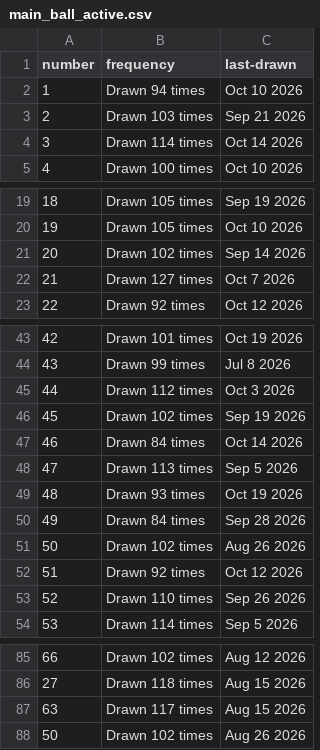
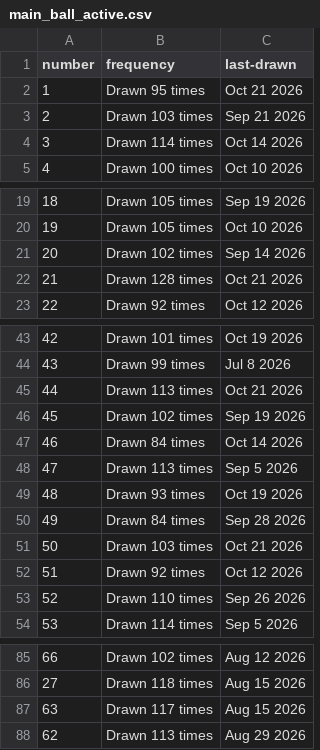
Before and after one commit to kv-hearst/powerball, a CSV file: data/main_ball_active.csv, drawn as a sheet; only a part is shown, gaps mark what is left out; the diff covers the shown part only.

```diff
--- a/data/main_ball_active.csv
+++ b/data/main_ball_active.csv
@@ -1,3 +1,3 @@
 number,frequency,last-drawn
-1,Drawn 94 times,Oct 10 2026
+1,Drawn 95 times,Oct 21 2026
 2,Drawn 103 times,Sep 21 2026
@@ -21,3 +21,3 @@ number,frequency,last-drawn
 20,Drawn 102 times,Sep 14 2026
-21,Drawn 127 times,Oct 7 2026
+21,Drawn 128 times,Oct 21 2026
 22,Drawn 92 times,Oct 12 2026
@@ -44,3 +44,3 @@ number,frequency,last-drawn
 43,Drawn 99 times,Jul 8 2026
-44,Drawn 112 times,Oct 3 2026
+44,Drawn 113 times,Oct 21 2026
 45,Drawn 102 times,Sep 19 2026
@@ -50,3 +50,3 @@ number,frequency,last-drawn
 49,Drawn 84 times,Sep 28 2026
-50,Drawn 102 times,Aug 26 2026
+50,Drawn 103 times,Oct 21 2026
 51,Drawn 92 times,Oct 12 2026
@@ -87,2 +87,2 @@ number,frequency,last-drawn
 63,Drawn 117 times,Aug 15 2026
-50,Drawn 102 times,Aug 26 2026
+62,Drawn 113 times,Aug 29 2026
```
Also changed, not shown: 4 edited cells elsewhere in this file, data/main_ball.csv, data/main_ball_cleaned.csv, 4 other files.
